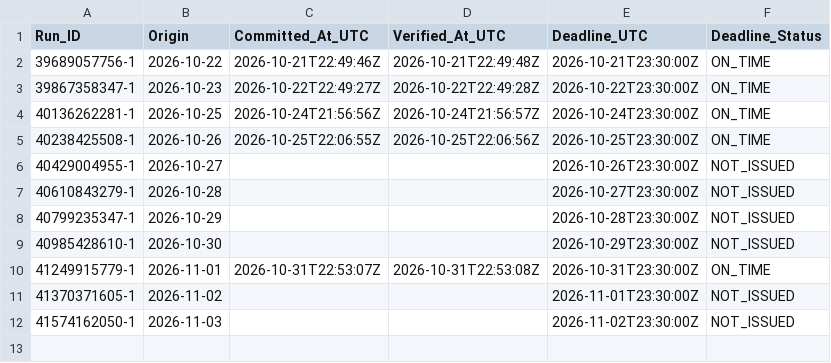
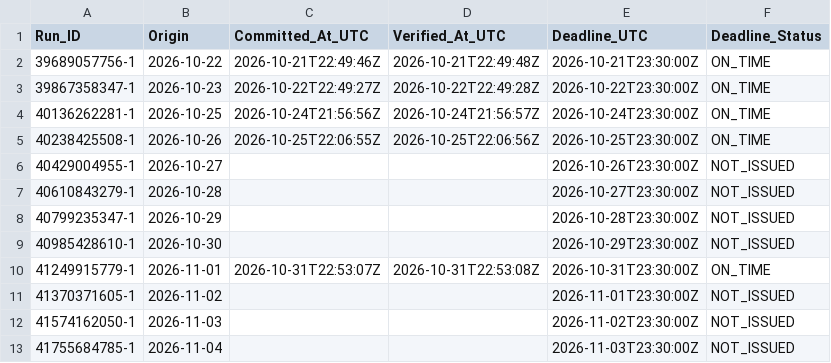
Before and after one commit to junsato1001-ops/-fx-forward-ledger, a CSV file: audit_log/m1_macro_issue_deadline.csv, drawn as a sheet.

```diff
--- a/audit_log/m1_macro_issue_deadline.csv
+++ b/audit_log/m1_macro_issue_deadline.csv
@@ -12 +12,2 @@ Run_ID,Origin,Committed_At_UTC,Verified_At_UTC,Deadline_UTC,Deadline_Status
 41574162050-1,2026-11-03,,,2026-11-02T23:30:00Z,NOT_ISSUED
+41755684785-1,2026-11-04,,,2026-11-03T23:30:00Z,NOT_ISSUED
```
